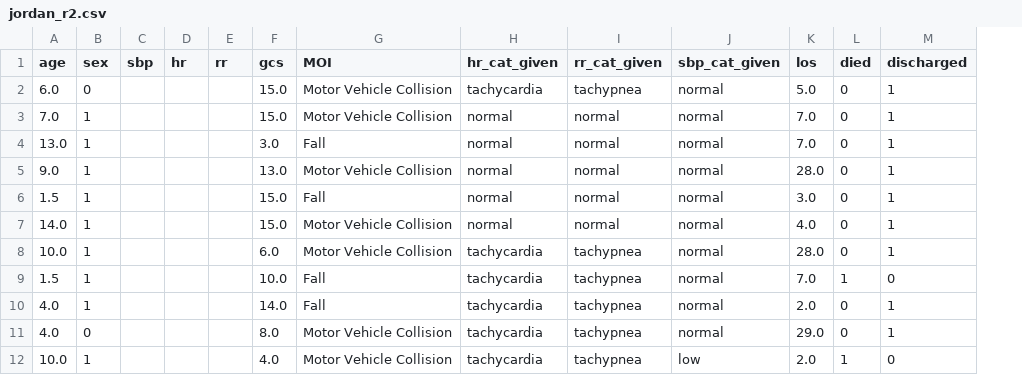
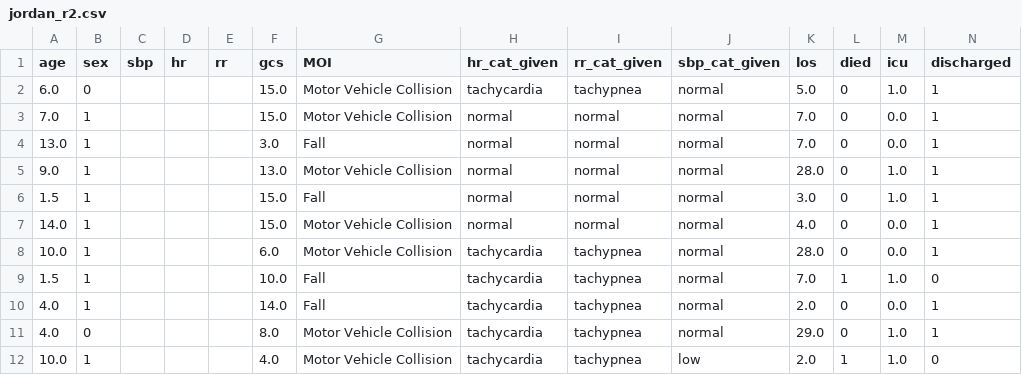
Before and after one commit to shrinitbabel/TBI-transfer-learning, a CSV file: revision2/outputs/cohorts/jordan_r2.csv, drawn as a sheet; only a part is shown; the diff names each change by its address in the sheet, - before the commit and + after, or states it on an @@ line.

```diff
--- a/revision2/outputs/cohorts/jordan_r2.csv
+++ b/revision2/outputs/cohorts/jordan_r2.csv
+column M (icu), rows 2-12: 1.0 | 0.0 | 0.0 | 1.0 | 1.0 | 0.0 | 0.0 | 1.0 | 0.0 | 1.0 | 1.0
```
Also changed, not shown: revision2/outputs/cohorts/california_r2.csv, 10 other files.
